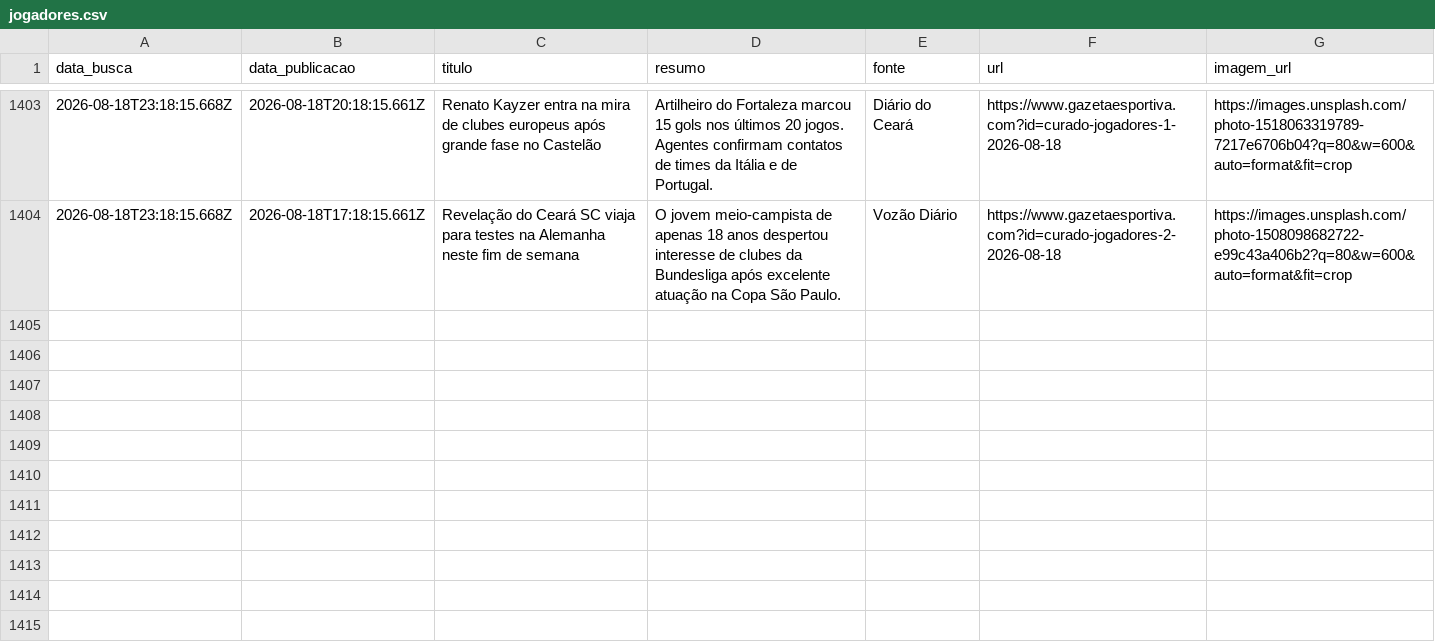
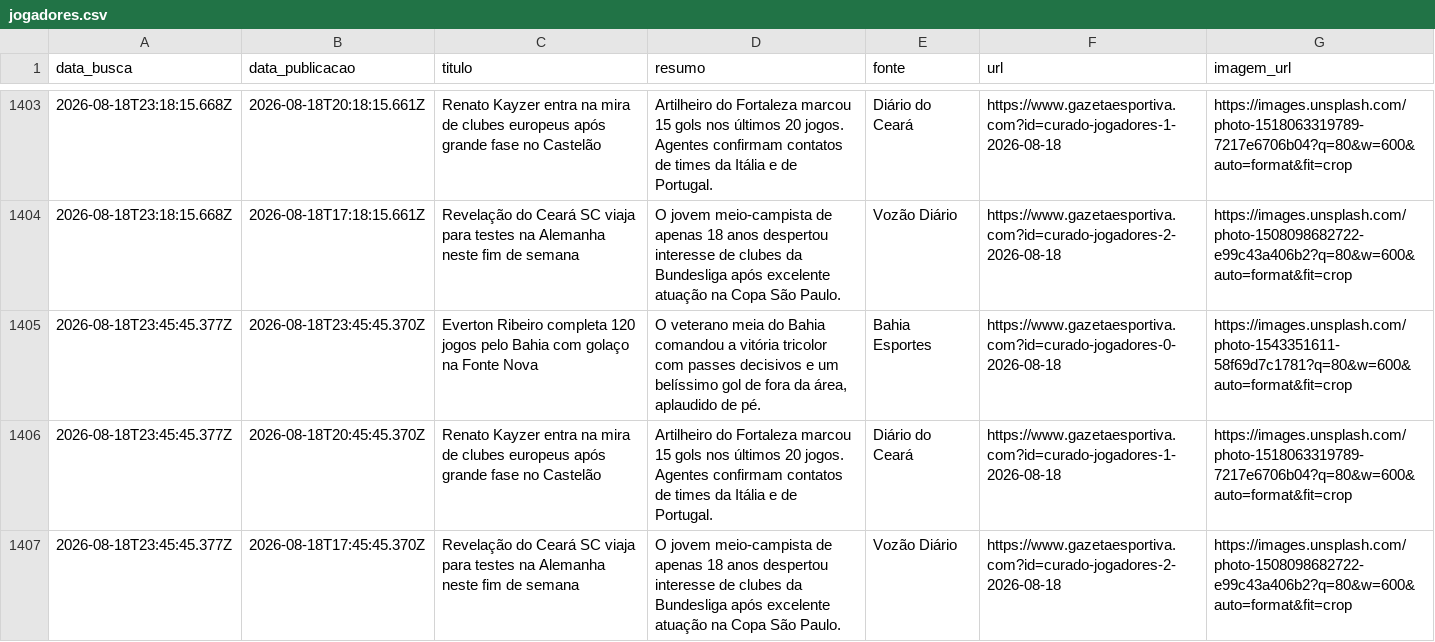
Before and after one commit to yuriluna85/boleragem-nordestina, a CSV file: DATA/2026/08/jogadores/jogadores.csv, drawn as a sheet; only a part is shown, gaps mark what is left out; the diff names each change by its address in the sheet, - before the commit and + after, or states it on an @@ line.

Commit message:
editorial: curadoria diária de notícias futebolísticas do Nordeste [skip ci]

```diff
--- a/DATA/2026/08/jogadores/jogadores.csv
+++ b/DATA/2026/08/jogadores/jogadores.csv
+row 1405: 2026-08-18T23:45:45.377Z | 2026-08-18T23:45:45.370Z | Everton Ribeiro completa 120 jogos pelo Bahia com golaço na Fonte Nova | O veterano meia do Bahia comandou a vitória tricolor com passes decisivos e um belíssimo gol de fora da área, aplaudido de pé. | Bahia Esportes | https://www.gazetaesportiva.com?id=curado-jogadores-0-2026-08-18 | https://images.unsplash.com/photo-1543351611-58f69d7c1781?q=80&w=600&auto=format&fit=crop
+row 1406: 2026-08-18T23:45:45.377Z | 2026-08-18T20:45:45.370Z | Renato Kayzer entra na mira de clubes europeus após grande fase no Castelão | Artilheiro do Fortaleza marcou 15 gols nos últimos 20 jogos. Agentes confirmam contatos de times da Itália e de Portugal. | Diário do Ceará | https://www.gazetaesportiva.com?id=curado-jogadores-1-2026-08-18 | https://images.unsplash.com/photo-1518063319789-7217e6706b04?q=80&w=600&auto=format&fit=crop
+row 1407: 2026-08-18T23:45:45.377Z | 2026-08-18T17:45:45.370Z | Revelação do Ceará SC viaja para testes na Alemanha neste fim de semana | O jovem meio-campista de apenas 18 anos despertou interesse de clubes da Bundesliga após excelente atuação na Copa São Paulo. | Vozão Diário | https://www.gazetaesportiva.com?id=curado-jogadores-2-2026-08-18 | https://images.unsplash.com/photo-1508098682722-e99c43a406b2?q=80&w=600&auto=format&fit=crop
```
Also changed, not shown: DATA/2026/08/feminino/feminino.csv, 3 other files.
